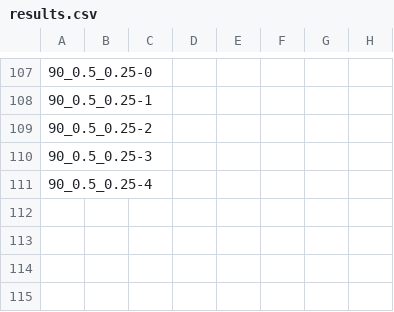
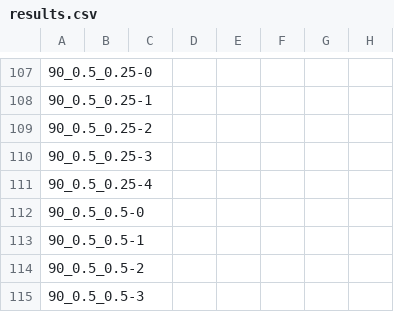
Before and after one commit to luizalbertocviana/rust-workspace, a CSV file: instances/generator17/solving/results.csv, drawn as a sheet; only a part is shown, gaps mark what is left out; the diff names each change by its address in the sheet, - before the commit and + after, or states it on an @@ line.

Commit message:
modified results.csv from generator17

```diff
--- a/instances/generator17/solving/results.csv
+++ b/instances/generator17/solving/results.csv
+row 112: 90_0.5_0.5-0
+row 113: 90_0.5_0.5-1
+row 114: 90_0.5_0.5-2
+row 115: 90_0.5_0.5-3
```
